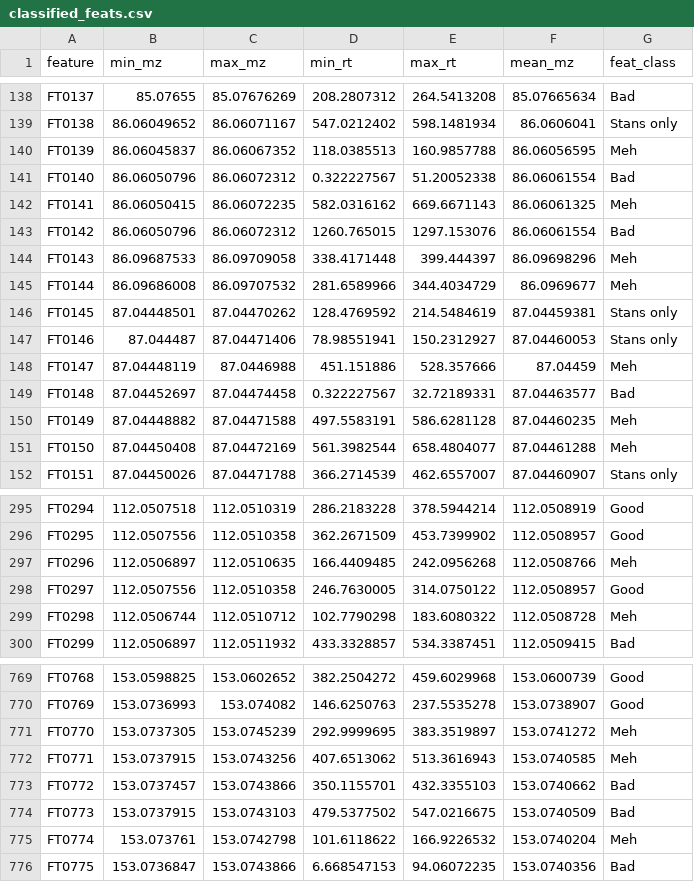
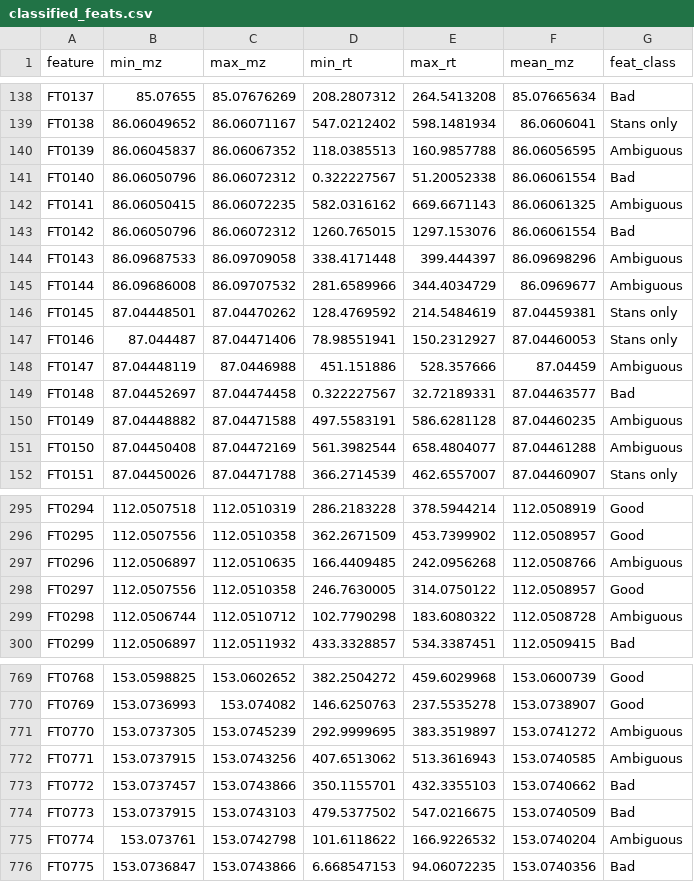
Before and after one commit to wkumler/MS_metrics, a CSV file: made_data_FT2040/classified_feats.csv, drawn as a sheet; only a part is shown, gaps mark what is left out; the diff covers the shown part only.

```diff
--- a/made_data_FT2040/classified_feats.csv
+++ b/made_data_FT2040/classified_feats.csv
@@ -139,14 +139,14 @@ FT0137,85.07655,85.07676269,208.2807312,264.5413208,85.07665634,Bad
 FT0138,86.06049652,86.06071167,547.0212402,598.1481934,86.0606041,Stans only
-FT0139,86.06045837,86.06067352,118.0385513,160.9857788,86.06056595,Meh
+FT0139,86.06045837,86.06067352,118.0385513,160.9857788,86.06056595,Ambiguous
 FT0140,86.06050796,86.06072312,0.322227567,51.20052338,86.06061554,Bad
-FT0141,86.06050415,86.06072235,582.0316162,669.6671143,86.06061325,Meh
+FT0141,86.06050415,86.06072235,582.0316162,669.6671143,86.06061325,Ambiguous
 FT0142,86.06050796,86.06072312,1260.765015,1297.153076,86.06061554,Bad
-FT0143,86.09687533,86.09709058,338.4171448,399.444397,86.09698296,Meh
-FT0144,86.09686008,86.09707532,281.6589966,344.4034729,86.0969677,Meh
+FT0143,86.09687533,86.09709058,338.4171448,399.444397,86.09698296,Ambiguous
+FT0144,86.09686008,86.09707532,281.6589966,344.4034729,86.0969677,Ambiguous
 FT0145,87.04448501,87.04470262,128.4769592,214.5484619,87.04459381,Stans only
 FT0146,87.044487,87.04471406,78.98551941,150.2312927,87.04460053,Stans only
-FT0147,87.04448119,87.0446988,451.151886,528.357666,87.04459,Meh
+FT0147,87.04448119,87.0446988,451.151886,528.357666,87.04459,Ambiguous
 FT0148,87.04452697,87.04474458,0.322227567,32.72189331,87.04463577,Bad
-FT0149,87.04448882,87.04471588,497.5583191,586.6281128,87.04460235,Meh
-FT0150,87.04450408,87.04472169,561.3982544,658.4804077,87.04461288,Meh
+FT0149,87.04448882,87.04471588,497.5583191,586.6281128,87.04460235,Ambiguous
+FT0150,87.04450408,87.04472169,561.3982544,658.4804077,87.04461288,Ambiguous
 FT0151,87.04450026,87.04471788,366.2714539,462.6557007,87.04460907,Stans only
@@ -296,5 +296,5 @@ FT0294,112.0507518,112.0510319,286.2183228,378.5944214,112.0508919,Good
 FT0295,112.0507556,112.0510358,362.2671509,453.7399902,112.0508957,Good
-FT0296,112.0506897,112.0510635,166.4409485,242.0956268,112.0508766,Meh
+FT0296,112.0506897,112.0510635,166.4409485,242.0956268,112.0508766,Ambiguous
 FT0297,112.0507556,112.0510358,246.7630005,314.0750122,112.0508957,Good
-FT0298,112.0506744,112.0510712,102.7790298,183.6080322,112.0508728,Meh
+FT0298,112.0506744,112.0510712,102.7790298,183.6080322,112.0508728,Ambiguous
 FT0299,112.0506897,112.0511932,433.3328857,534.3387451,112.0509415,Bad
@@ -770,7 +770,7 @@ FT0768,153.0598825,153.0602652,382.2504272,459.6029968,153.0600739,Good
 FT0769,153.0736993,153.074082,146.6250763,237.5535278,153.0738907,Good
-FT0770,153.0737305,153.0745239,292.9999695,383.3519897,153.0741272,Meh
-FT0771,153.0737915,153.0743256,407.6513062,513.3616943,153.0740585,Meh
+FT0770,153.0737305,153.0745239,292.9999695,383.3519897,153.0741272,Ambiguous
+FT0771,153.0737915,153.0743256,407.6513062,513.3616943,153.0740585,Ambiguous
 FT0772,153.0737457,153.0743866,350.1155701,432.3355103,153.0740662,Bad
 FT0773,153.0737915,153.0743103,479.5377502,547.0216675,153.0740509,Bad
-FT0774,153.073761,153.0742798,101.6118622,166.9226532,153.0740204,Meh
+FT0774,153.073761,153.0742798,101.6118622,166.9226532,153.0740204,Ambiguous
 FT0775,153.0736847,153.0743866,6.668547153,94.06072235,153.0740356,Bad
```
Also changed, not shown: 59 edited cells elsewhere in this file, made_data_CultureData/classified_feats.csv, made_data_MS3000/classified_feats.csv, 6 other files.
